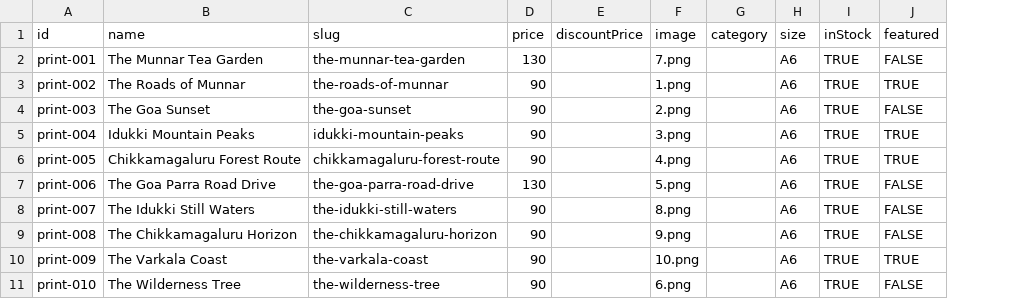
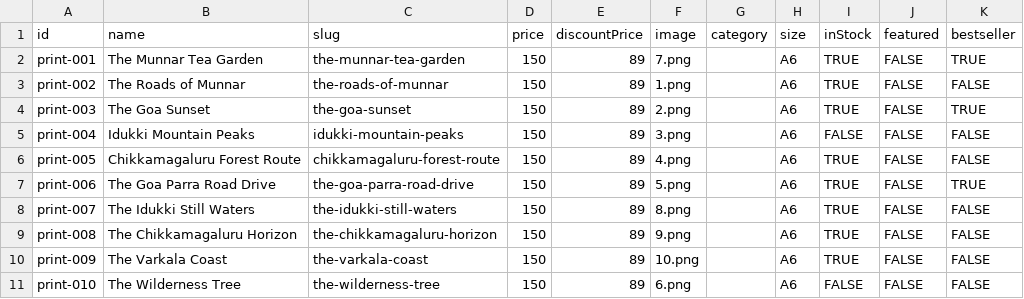
Before and after one commit to eric1alex/everythinginindia, a CSV file: src/data/products.csv, drawn as a sheet; the diff names each change by its address in the sheet, - before the commit and + after, or states it on an @@ line.

Commit message:
feat: Introduce city-specific content pages with coordinate management and a product shop.

```diff
--- a/src/data/products.csv
+++ b/src/data/products.csv
+column K (bestseller), rows 2-11: TRUE | FALSE | TRUE | FALSE | FALSE | TRUE | FALSE | FALSE | FALSE | FALSE
-D2 (price): 130
+D2 (price): 150
-E2:E11 (discountPrice): (empty)
+E2:E11 (discountPrice): 89
-D3:D6 (price): 90
+D3:D6 (price): 150
-J3 (featured): TRUE
+J3 (featured): FALSE
-I5 (inStock): TRUE
+I5 (inStock): FALSE
-J5:J6 (featured): TRUE
+J5:J6 (featured): FALSE
-D7 (price): 130
+D7 (price): 150
-D8:D11 (price): 90
+D8:D11 (price): 150
-J10 (featured): TRUE
+J10 (featured): FALSE
-I11 (inStock): TRUE
+I11 (inStock): FALSE
```
Also changed, not shown: 10 other files.
